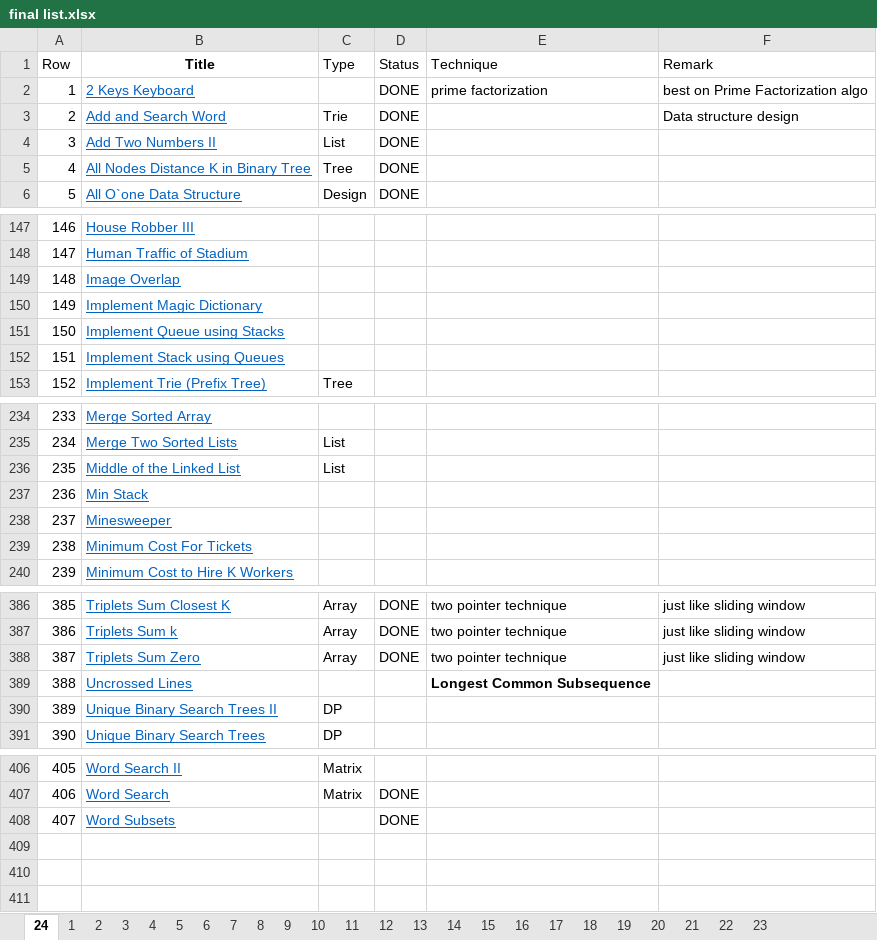
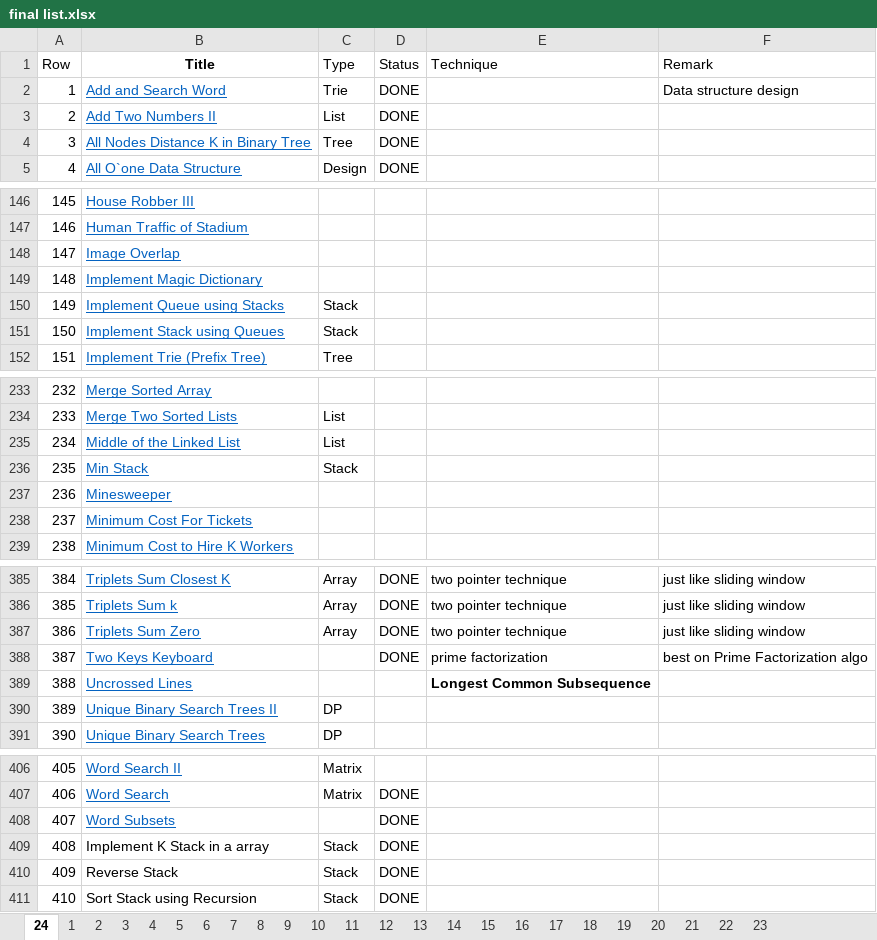
Before and after one commit to kaushalkumar22/idl-datastructure, an Excel workbook: final list.xlsx, sheet 24, drawn as a sheet; only a part is shown, gaps mark what is left out; values as stored, in another font and other column widths than the file's, no borders; removed rows and columns are numbered as before the commit, all else as after; the diff names each change by its address in the sheet, - before the commit and + after, or states it on an @@ line.

Commit message:
stack

```diff
--- a/final list.xlsx (sheet 24)
+++ b/final list.xlsx (sheet 24)
-row 2: 1 | 2 Keys Keyboard |  | DONE | prime factorization | best on Prime Factorization algo
@@ column A (Row) renumbered between rows 2 and 387 @@
-C150:C151 (Type): (empty)
+C150:C151 (Type): Stack
-C236 (Type): (empty)
+C236 (Type): Stack
+row 388: 387 | Two Keys Keyboard |  | DONE | prime factorization | best on Prime Factorization algo
+row 409: 408 | Implement K Stack in a array | Stack | DONE
+row 410: 409 | Reverse Stack | Stack | DONE
+row 411: 410 | Sort Stack using Recursion | Stack | DONE
```
Also changed, not shown: 8 other files.
